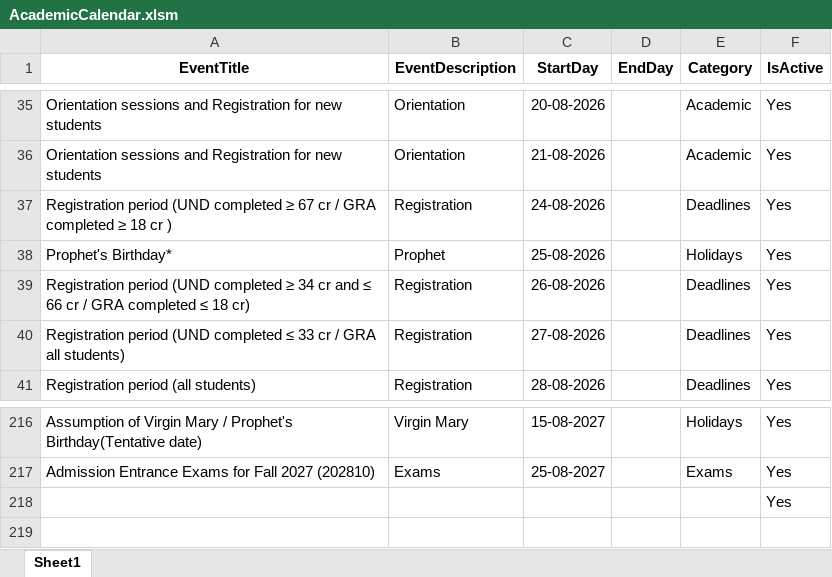
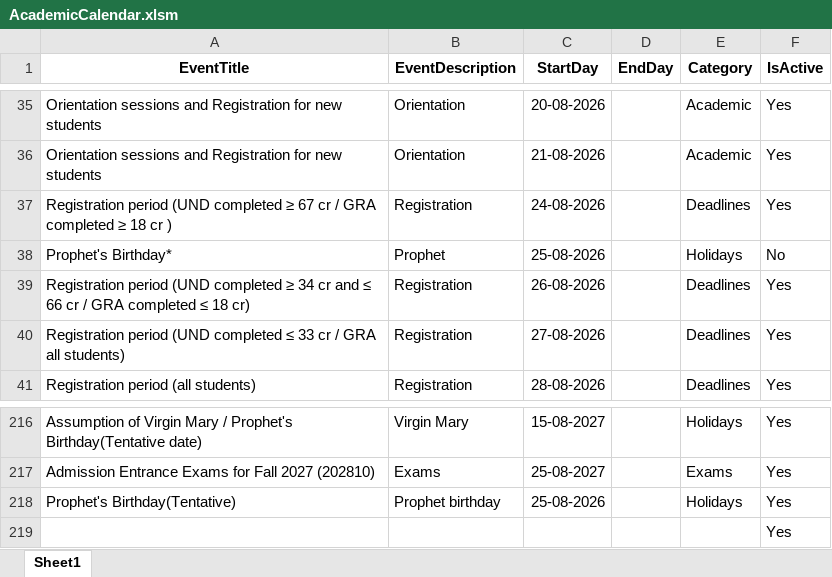
Before and after one commit to oraelie/Academic_Calender, an Excel workbook: App_Data/AcademicCalendar.xlsm, sheet Sheet1, drawn as a sheet; only a part is shown, gaps mark what is left out; values as stored, in another font and other column widths than the file's, no borders; the diff names each change by its address in the sheet, - before the commit and + after, or states it on an @@ line.

Commit message:
Holidays are no longer shown in the separate holiday strip

```diff
--- a/App_Data/AcademicCalendar.xlsm (sheet Sheet1)
+++ b/App_Data/AcademicCalendar.xlsm (sheet Sheet1)
-F38 (IsActive): Yes
+F38 (IsActive): No
+row 218: Prophet's Birthday(Tentative) | Prophet birthday | 25-08-2026 |  | Holidays | Yes
```
Also changed, not shown: 1 other file.
